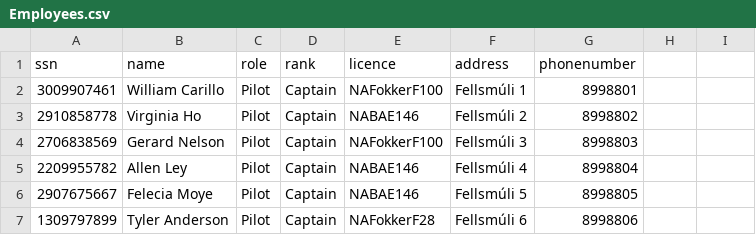
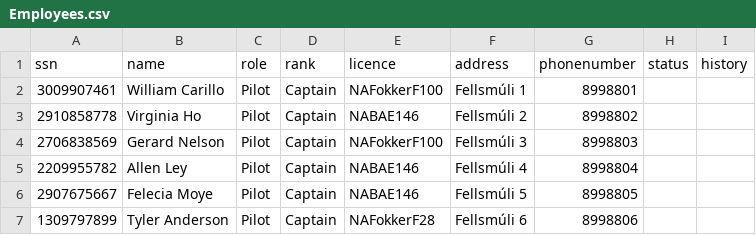
Before and after one commit to magnsve/T-113-VLN1, a CSV file: Verkefni - Nan Air/NaN_Air/DataLayer/DL_Database/Employees.csv, drawn as a sheet; only a part is shown.

```diff
--- a/Verkefni - Nan Air/NaN_Air/DataLayer/DL_Database/Employees.csv
+++ b/Verkefni - Nan Air/NaN_Air/DataLayer/DL_Database/Employees.csv
@@ -1,2 +1,2 @@
-ssn,name,role,rank,licence,address,phonenumber
+ssn,name,role,rank,licence,address,phonenumber,status,history
 3009907461,William Carillo,Pilot,Captain,NAFokkerF100,Fellsmúli 1,8998801
```
Also changed, not shown: 28 other files.
